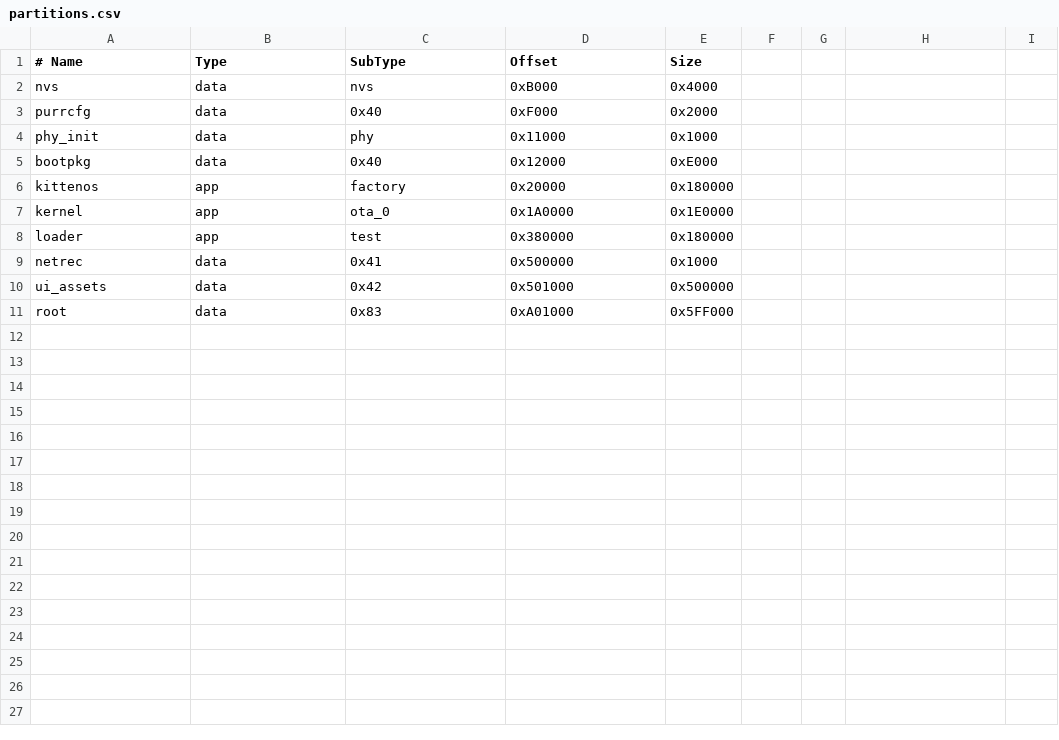
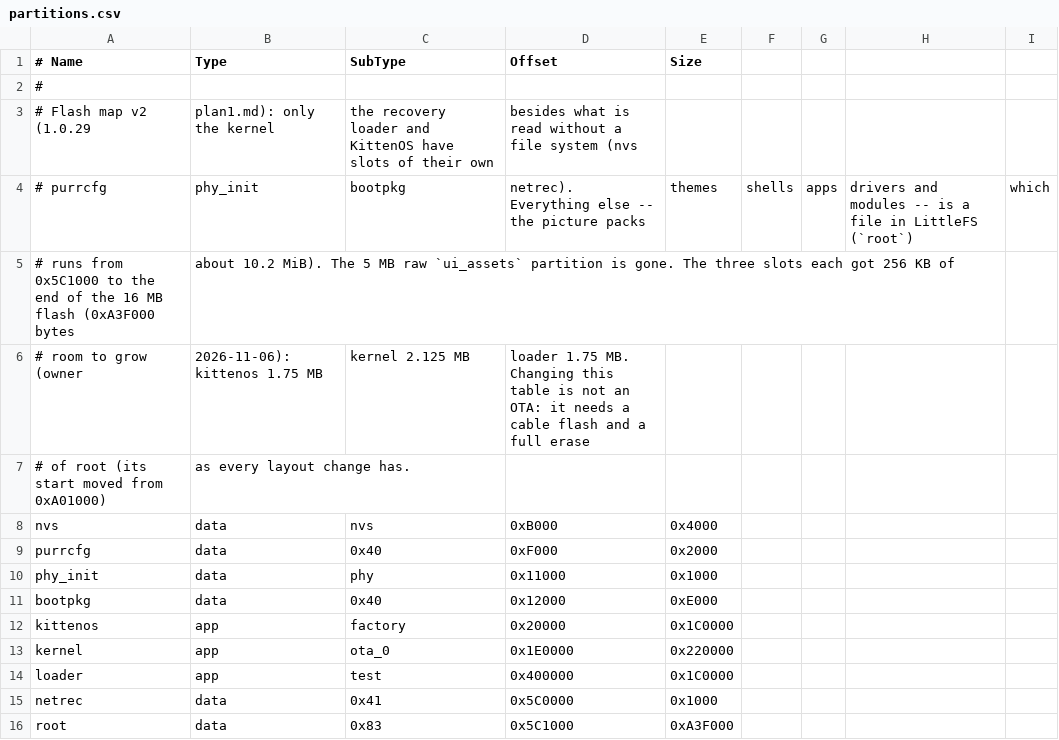
Before and after one commit to PastorCatto/PURR-OS-ESP32, a CSV file: bootloader/partitions.csv, drawn as a sheet.

```diff
--- a/bootloader/partitions.csv
+++ b/bootloader/partitions.csv
@@ -1,2 +1,8 @@
 # Name,   Type, SubType, Offset,  Size
+#
+# Flash map v2 (1.0.29, plan1.md): only the kernel, the recovery loader and KittenOS have slots of their own, besides what is read without a file system (nvs,
+# purrcfg, phy_init, bootpkg, netrec). Everything else -- the picture packs, themes, shells, apps, drivers and modules -- is a file in LittleFS (`root`), which
+# runs from 0x5C1000 to the end of the 16 MB flash (0xA3F000 bytes, about 10.2 MiB). The 5 MB raw `ui_assets` partition is gone. The three slots each got 256 KB of
+# room to grow (owner, 2026-11-06): kittenos 1.75 MB, kernel 2.125 MB, loader 1.75 MB. Changing this table is not an OTA: it needs a cable flash and a full erase
+# of root (its start moved from 0xA01000), as every layout change has.
 nvs,      data, nvs,     0xB000,  0x4000
@@ -5,7 +11,6 @@ phy_init, data, phy,     0x11000, 0x1000
 bootpkg,  data, 0x40,    0x12000, 0xE000
-kittenos, app,  factory, 0x20000, 0x180000
-kernel,   app,  ota_0,   0x1A0000, 0x1E0000
-loader,   app,  test,    0x380000, 0x180000
-netrec,    data, 0x41,    0x500000, 0x1000
-ui_assets, data, 0x42,    0x501000, 0x500000
-root,      data, 0x83,    0xA01000, 0x5FF000
+kittenos, app,  factory, 0x20000, 0x1C0000
+kernel,   app,  ota_0,   0x1E0000, 0x220000
+loader,   app,  test,    0x400000, 0x1C0000
+netrec,    data, 0x41,    0x5C0000, 0x1000
+root,      data, 0x83,    0x5C1000, 0xA3F000
```
Also changed, not shown: Kernel/partitions.csv, PurrOS/partitions/tdeck.csv, 4 other files.
